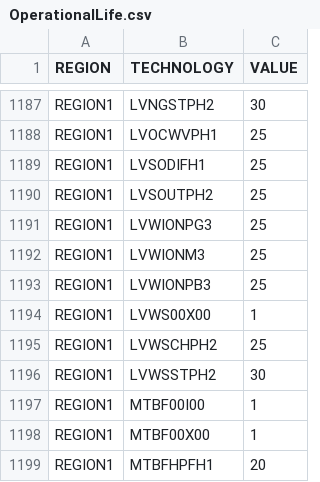
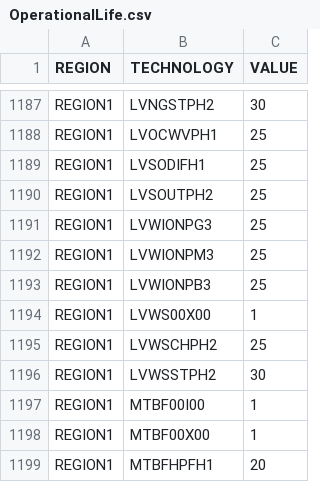
Before and after one commit to ZhenyeWang/OSeMBE, a CSV file: input_data/data/OperationalLife.csv, drawn as a sheet; only a part is shown, gaps mark what is left out.

```diff
--- a/input_data/data/OperationalLife.csv
+++ b/input_data/data/OperationalLife.csv
@@ -1191,3 +1191,3 @@ REGION1,LVSOUTPH2,25
 REGION1,LVWIONPG3,25
-REGION1,LVWIONM3,25
+REGION1,LVWIONPM3,25
 REGION1,LVWIONPB3,25
```
Also changed, not shown: input_data/data/EMISSION.csv, 5 other files.
